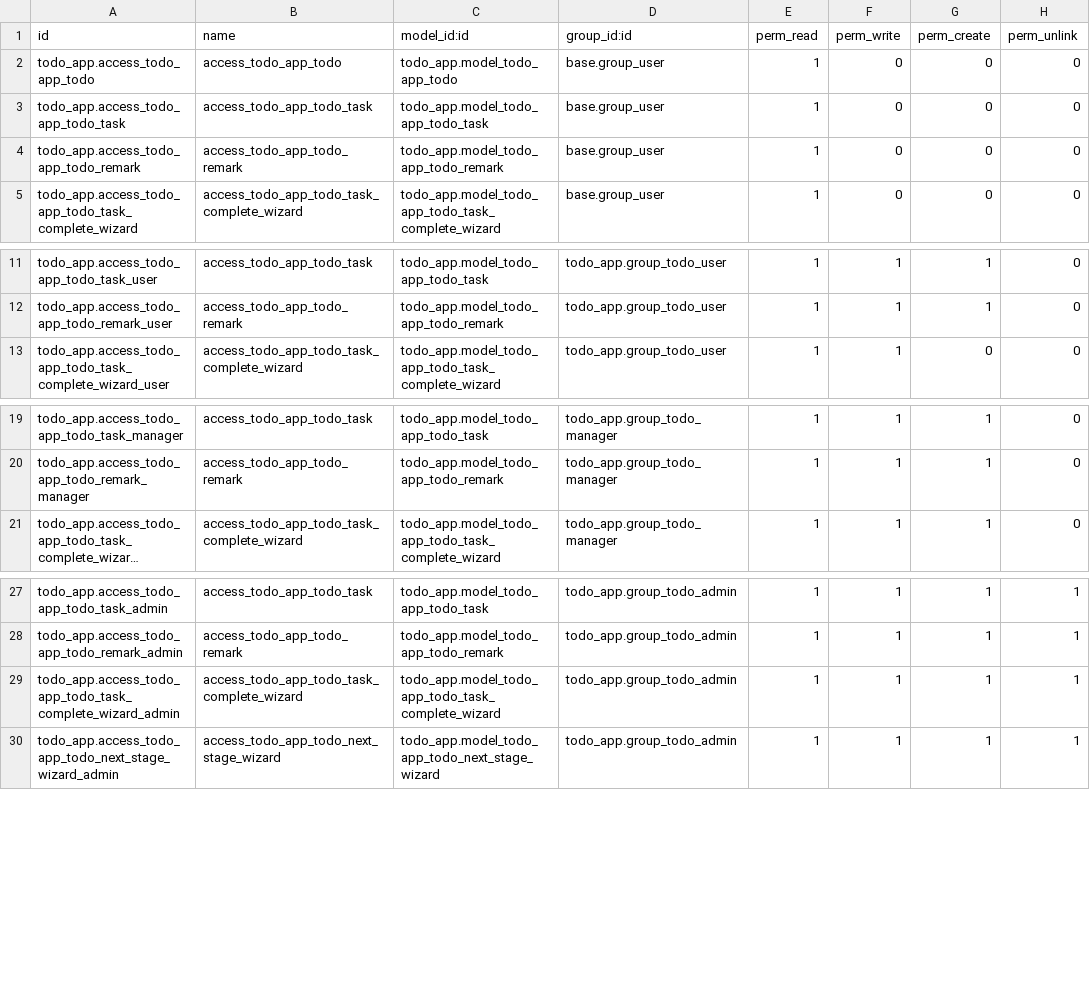
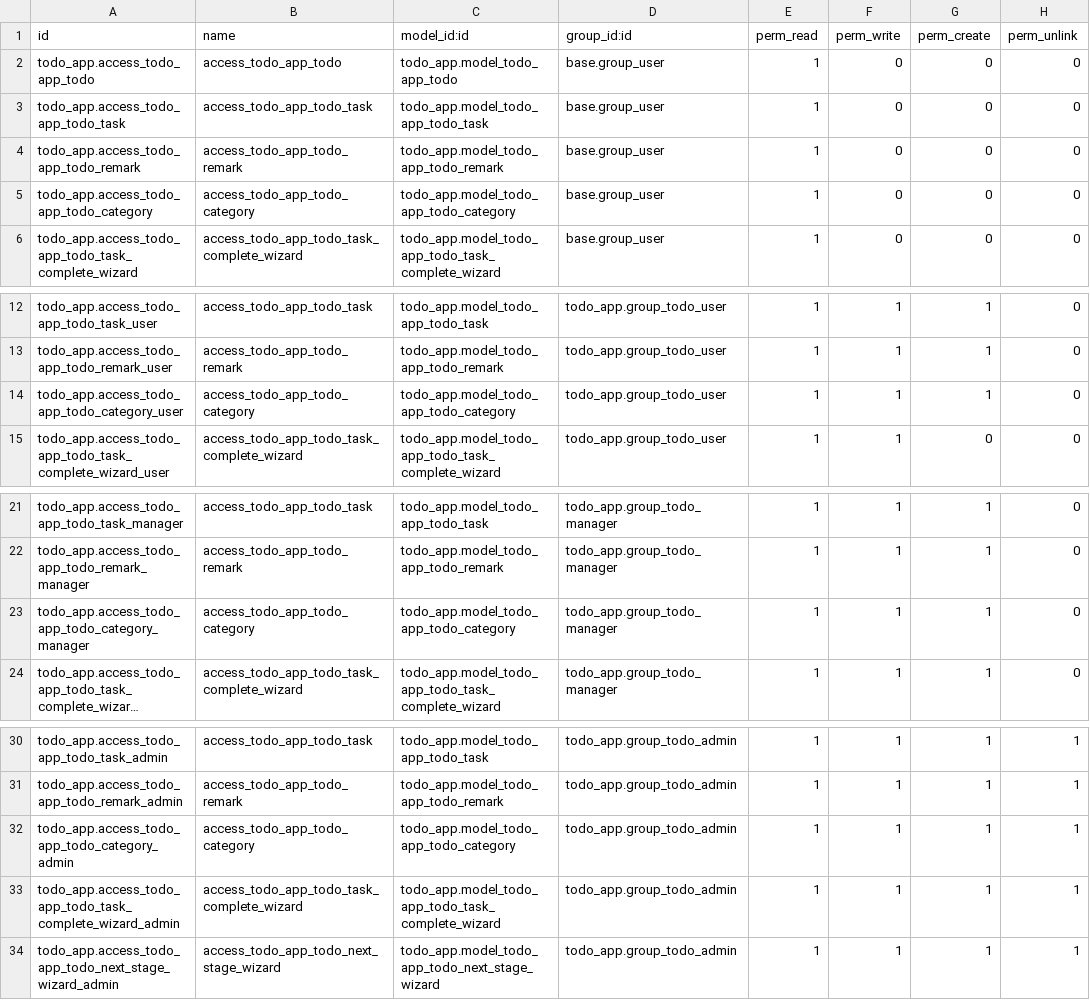
Before and after one commit to Bhabishworgrg/helpdesk-system, a CSV file: modules/todo_app/security/ir.model.access.csv, drawn as a sheet; only a part is shown, gaps mark what is left out; long unchanged cells end in …; the diff names each change by its address in the sheet, - before the commit and + after, or states it on an @@ line.

Commit message:
Give access rights for category

```diff
--- a/modules/todo_app/security/ir.model.access.csv
+++ b/modules/todo_app/security/ir.model.access.csv
+row 5: todo_app.access_todo_app_todo_category | access_todo_app_todo_category | todo_app.model_todo_app_todo_category | base.group_user | 1 | 0 | 0 | 0
+row 14: todo_app.access_todo_app_todo_category_user | access_todo_app_todo_category | todo_app.model_todo_app_todo_category | todo_app.group_todo_user | 1 | 1 | 1 | 0
+row 23: todo_app.access_todo_app_todo_category_manager | access_todo_app_todo_category | todo_app.model_todo_app_todo_category | todo_app.group_todo_manager | 1 | 1 | 1 | 0
+row 32: todo_app.access_todo_app_todo_category_admin | access_todo_app_todo_category | todo_app.model_todo_app_todo_category | todo_app.group_todo_admin | 1 | 1 | 1 | 1
```
